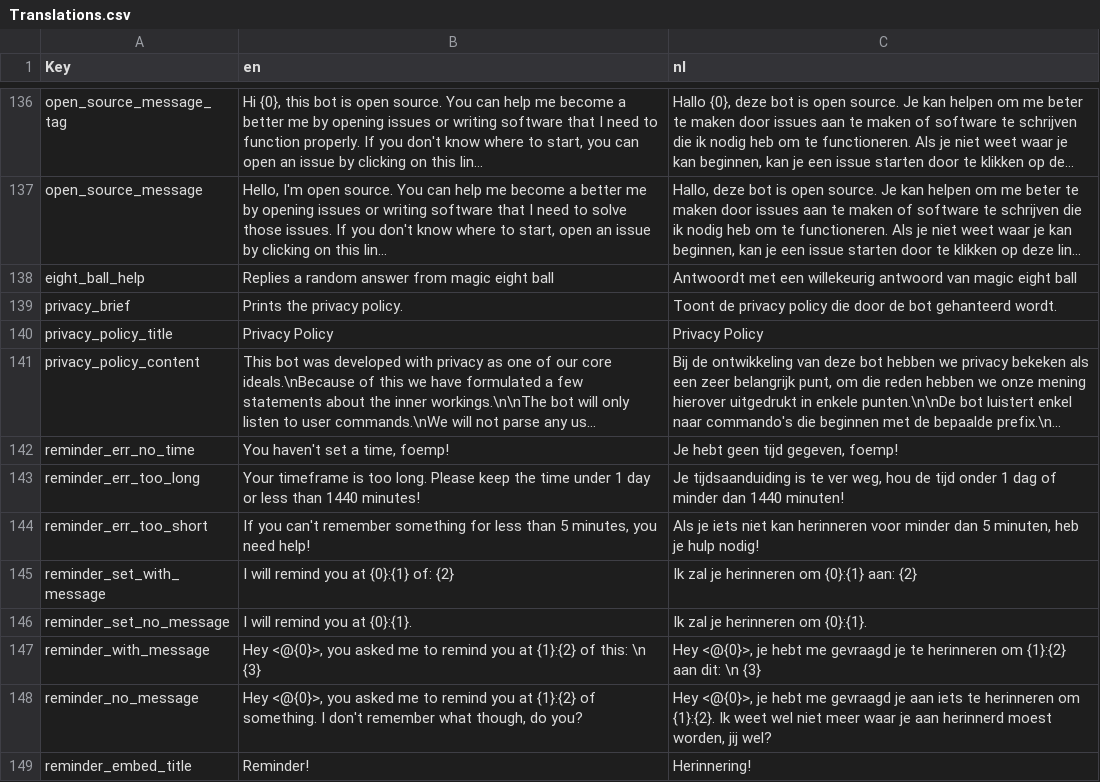
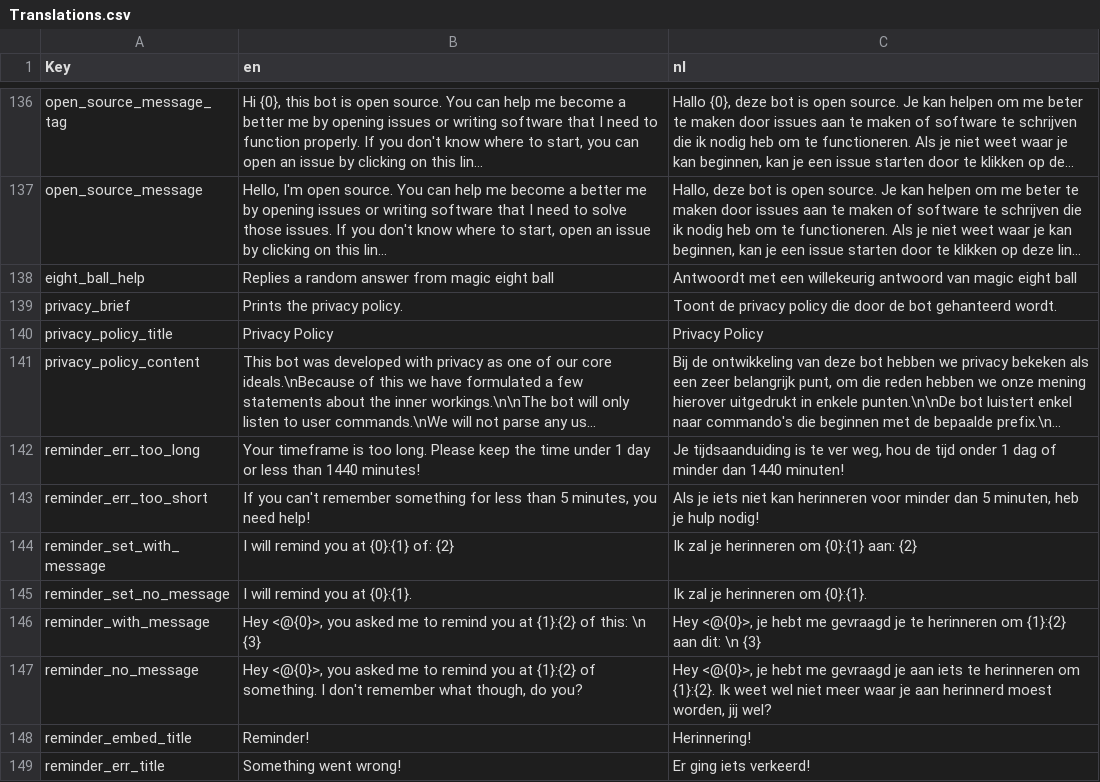
Before and after one commit to nerdland-unofficial-fans/nerdlandbot, a CSV file: nerdlandbot/translations/Translations.csv, drawn as a sheet; only a part is shown, gaps mark what is left out; the shorter side is filled out with more unchanged rows; long unchanged cells end in …; the diff names each change by its address in the sheet, - before the commit and + after, or states it on an @@ line.

Commit message:
Replaced previous error when user didn't enter time.

```diff
--- a/nerdlandbot/translations/Translations.csv
+++ b/nerdlandbot/translations/Translations.csv
-row 142: reminder_err_no_time | You haven't set a time, foemp! | Je hebt geen tijd gegeven, foemp!
```
Also changed, not shown: 1 other file.
